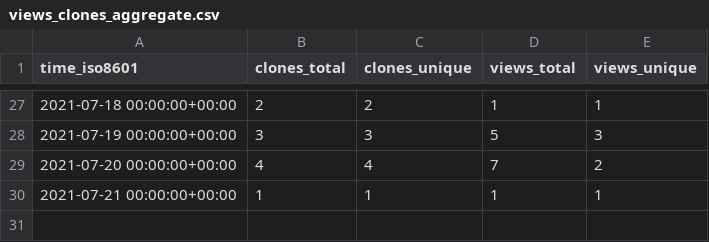
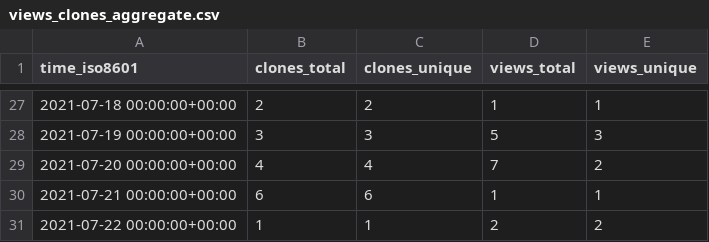
Before and after one commit to kingsdigitallab/sdlc-for-rse, a CSV file: kingsdigitallab/sdlc-for-rse/ghrs-data/views_clones_aggregate.csv, drawn as a sheet; only a part is shown, gaps mark what is left out.

```diff
--- a/kingsdigitallab/sdlc-for-rse/ghrs-data/views_clones_aggregate.csv
+++ b/kingsdigitallab/sdlc-for-rse/ghrs-data/views_clones_aggregate.csv
@@ -29,2 +29,3 @@ time_iso8601,clones_total,clones_unique,views_total,views_unique
 2021-07-20 00:00:00+00:00,4,4,7,2
-2021-07-21 00:00:00+00:00,1,1,1,1
+2021-07-21 00:00:00+00:00,6,6,1,1
+2021-07-22 00:00:00+00:00,1,1,2,2
```
Also changed, not shown: 1 other file.
